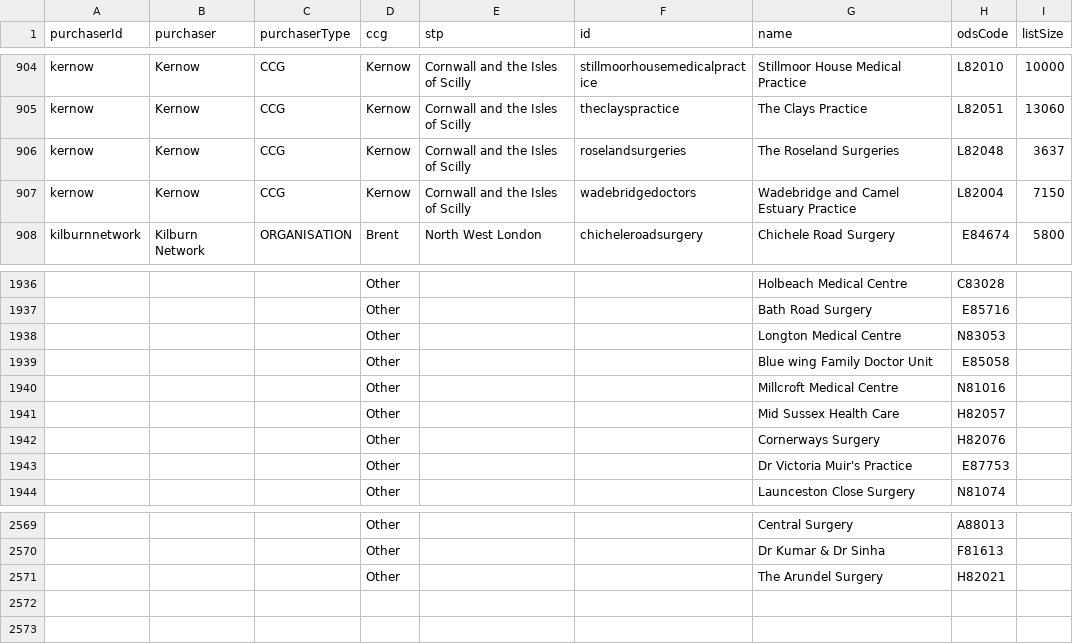
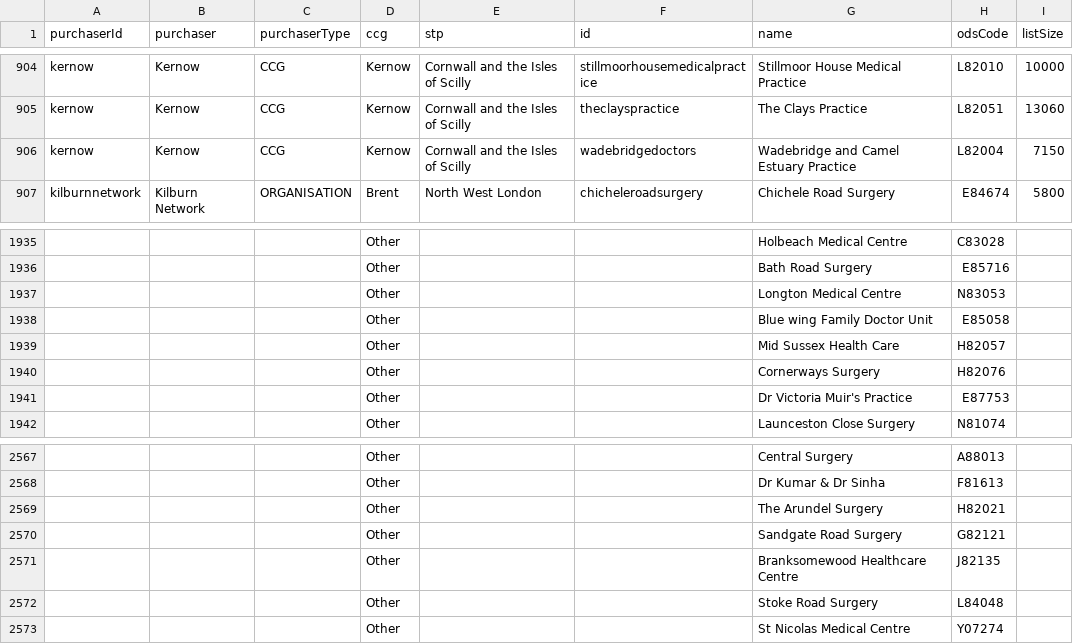
Before and after one commit to NHSDigital/nhs-app-api, a CSV file: sjr-config/utils/rulecreation/econsult.csv, drawn as a sheet; only a part is shown, gaps mark what is left out; removed rows and columns are numbered as before the commit, all else as after; the diff names each change by its address in the sheet, - before the commit and + after, or states it on an @@ line.

```diff
--- a/sjr-config/utils/rulecreation/econsult.csv
+++ b/sjr-config/utils/rulecreation/econsult.csv
-row 906: kernow | Kernow | CCG | Kernow | Cornwall and the Isles of Scilly | roselandsurgeries | The Roseland Surgeries | L82048 | 3637
-row 1940:  |  |  | Other |  |  | Millcroft Medical Centre | N81016
+row 2570:  |  |  | Other |  |  | Sandgate Road Surgery | G82121
+row 2571:  |  |  | Other |  |  | Branksomewood Healthcare Centre | J82135
+row 2572:  |  |  | Other |  |  | Stoke Road Surgery | L84048
+row 2573:  |  |  | Other |  |  | St Nicolas Medical Centre | Y07274
```
Also changed, not shown: sjr-config/utils/rulecreation/accurx.csv, sjr-config/utils/rulecreation/olcoverrides.csv, 8 other files.
